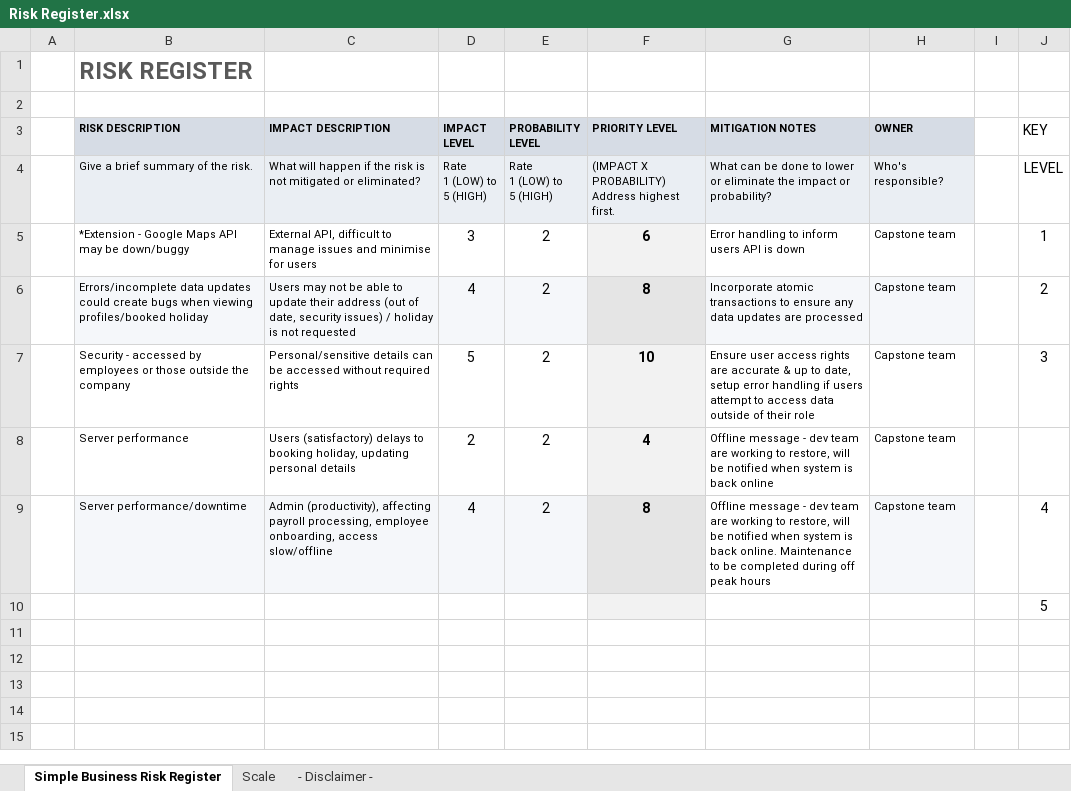
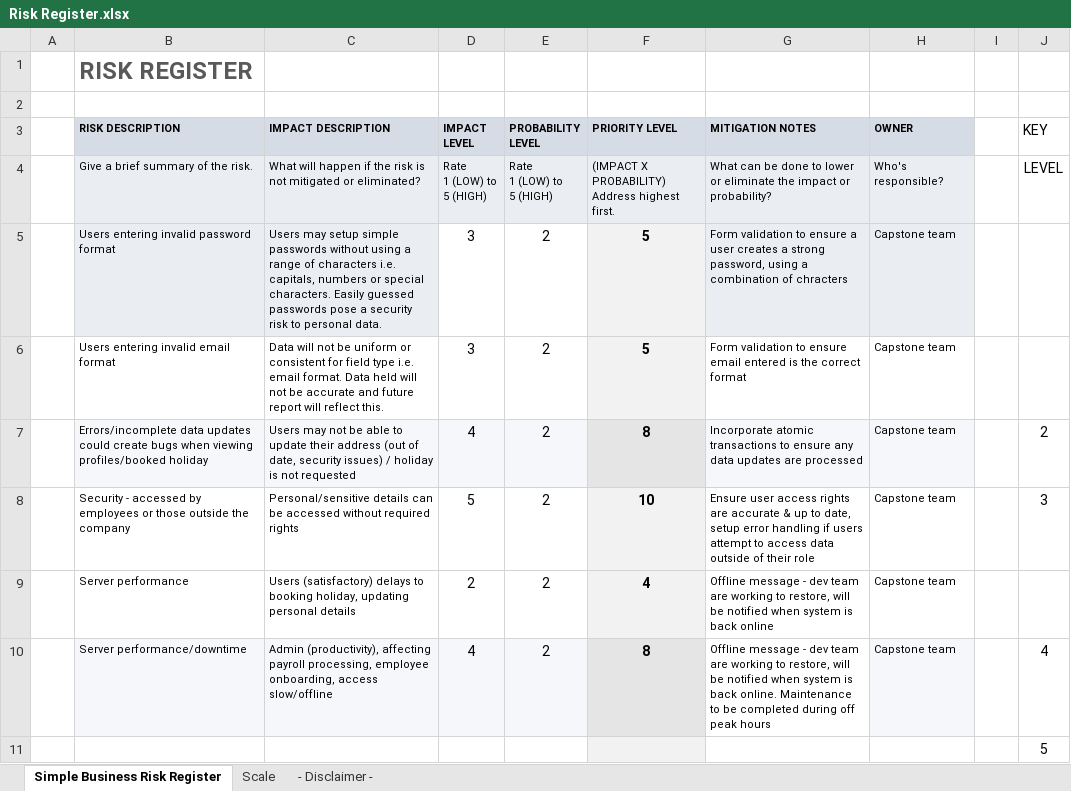
Before and after one commit to remily23/capstone_hr_management_system, an Excel workbook: Risk Register.xlsx, sheet Simple Business Risk Register, drawn as a sheet; values as stored, in another font and other column widths than the file's, no borders; charts and pictures and conditional formats not drawn; removed rows and columns are numbered as before the commit, all else as after; the diff names each change by its address in the sheet, - before the commit and + after, or states it on an @@ line.

Commit message:
updated Risk Register

```diff
--- a/Risk Register.xlsx (sheet Simple Business Risk Register)
+++ b/Risk Register.xlsx (sheet Simple Business Risk Register)
-row 5:  | *Extension - Google Maps API may be down/buggy | External API, difficult to manage issues and minimise for users | 3 | 2 | 6 | Error handling to inform users API is down | Capstone team |  | 1
+row 5:  | Users entering invalid password format | Users may setup simple passwords without using a range of characters i.e. capitals, numbers or special characters. Easily guessed passwords pose a security risk to personal data. | 3 | 2 | 5 | Form validation to ensure a user creates a strong password, using a combination of chracters | Capstone team
+row 6:  | Users entering invalid email format | Data will not be uniform or consistent for field type i.e. email format. Data held will not be accurate and future report will reflect this. | 3 | 2 | 5 | Form validation to ensure email entered is the correct format | Capstone team
```
Also changed, not shown: charts or pictures, 1 other file.
